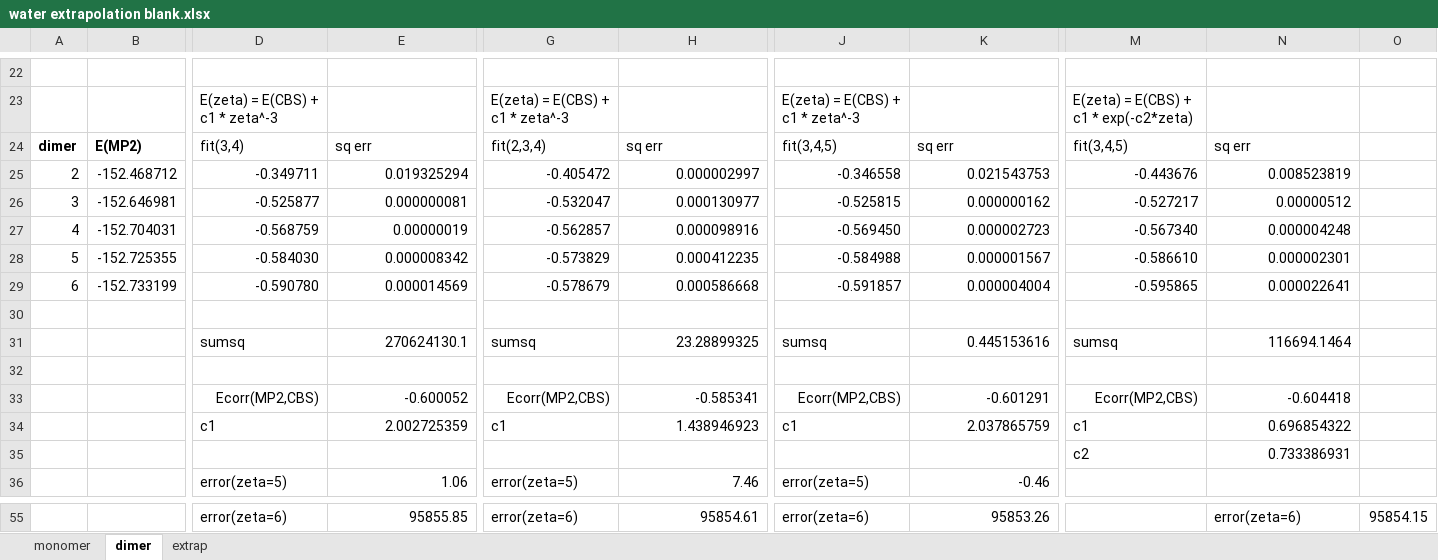
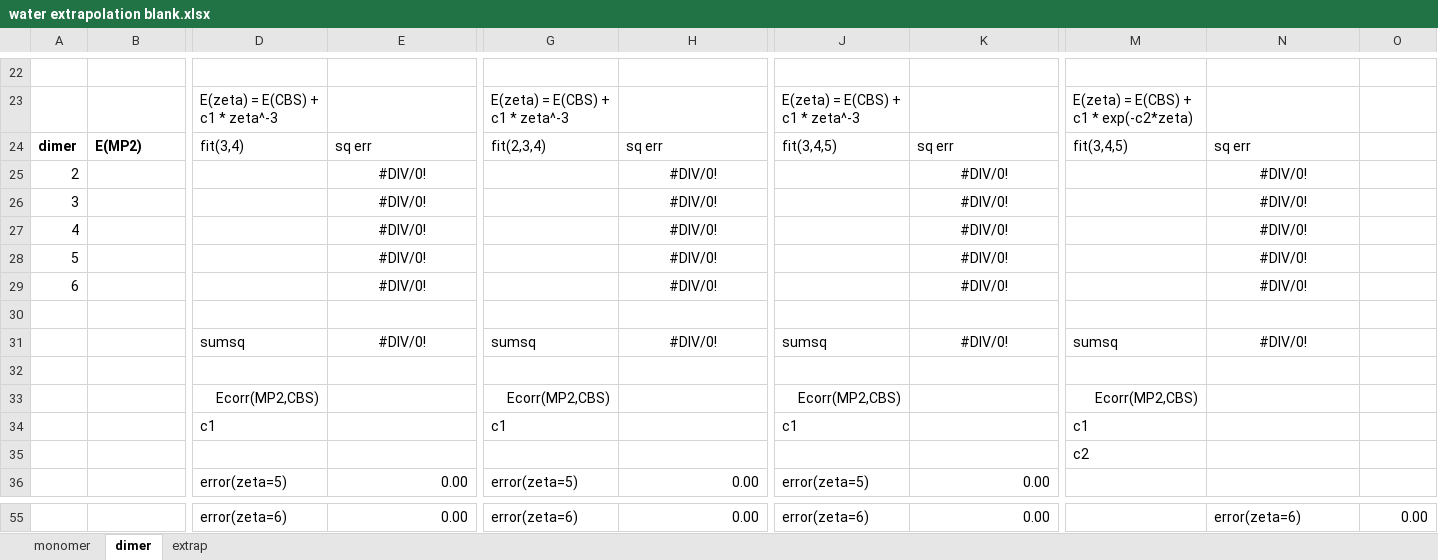
Before and after one commit to FluvialSeds/chem106_calculations, an Excel workbook: water/excel/water extrapolation blank.xlsx, sheet dimer, drawn as a sheet; only a part is shown, gaps mark what is left out; values as stored, in another font and other column widths than the file's, no borders; removed rows and columns are numbered as before the commit, all else as after; rows hold the shown columns only; the diff covers the shown part only; the diff names each change by its address in the sheet, - before the commit and + after, or states it on an @@ line.

```diff
--- a/water/excel/water extrapolation blank.xlsx (sheet dimer)
+++ b/water/excel/water extrapolation blank.xlsx (sheet dimer)
-row 25: 2 | -152.468712 | -0.349711 | 0.019325294 | -0.405472 | 0.000002997 | -0.346558 | 0.021543753 | -0.443676 | 0.008523819
-row 26: 3 | -152.646981 | -0.525877 | 0.000000081 | -0.532047 | 0.000130977 | -0.525815 | 0.000000162 | -0.527217 | 0.00000512
-row 27: 4 | -152.704031 | -0.568759 | 0.00000019 | -0.562857 | 0.000098916 | -0.569450 | 0.000002723 | -0.567340 | 0.000004248
-row 28: 5 | -152.725355 | -0.584030 | 0.000008342 | -0.573829 | 0.000412235 | -0.584988 | 0.000001567 | -0.586610 | 0.000002301
-row 29: 6 | -152.733199 | -0.590780 | 0.000014569 | -0.578679 | 0.000586668 | -0.591857 | 0.000004004 | -0.595865 | 0.000022641
+row 25: 2 |  |  | #DIV/0! |  | #DIV/0! |  | #DIV/0! |  | #DIV/0!
+row 26: 3 |  |  | #DIV/0! |  | #DIV/0! |  | #DIV/0! |  | #DIV/0!
+row 27: 4 |  |  | #DIV/0! |  | #DIV/0! |  | #DIV/0! |  | #DIV/0!
+row 28: 5 |  |  | #DIV/0! |  | #DIV/0! |  | #DIV/0! |  | #DIV/0!
+row 29: 6 |  |  | #DIV/0! |  | #DIV/0! |  | #DIV/0! |  | #DIV/0!
-E31: 270624130.1
+E31: #DIV/0!
-E31 alignment: right
+E31 alignment: center
-H31: 23.28899325
+H31: #DIV/0!
-H31 alignment: right
+H31 alignment: center
-K31: 0.445153616
+K31: #DIV/0!
-K31 alignment: right
+K31 alignment: center
-N31: 116694.1464
+N31: #DIV/0!
-N31 alignment: right
+N31 alignment: center
-E33: -0.600052
+E33: (empty)
-H33: -0.585341
+H33: (empty)
-K33: -0.601291
+K33: (empty)
-N33: -0.604418
+N33: (empty)
-E34: 2.002725359
+E34: (empty)
-H34: 1.438946923
+H34: (empty)
-K34: 2.037865759
+K34: (empty)
-N34: 0.696854322
+N34: (empty)
-N35: 0.733386931
+N35: (empty)
-E36: 1.06
+E36: 0.00
-H36: 7.46
+H36: 0.00
-K36: -0.46
+K36: 0.00
-E55: 95855.85
+E55: 0.00
-H55: 95854.61
+H55: 0.00
-K55: 95853.26
+K55: 0.00
-O55: 95854.15
+O55: 0.00
```
Also changed, not shown: 10 added rows, 10 removed rows, 39 edited cells and cell formats elsewhere in this sheet, water/excel/water extrapolation solutions.xlsx.
